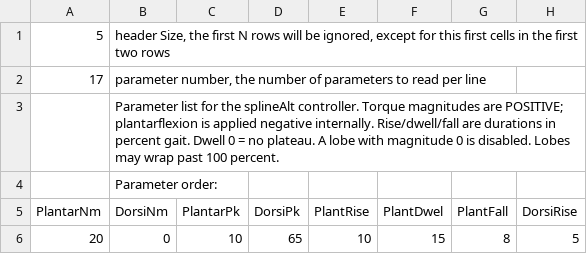
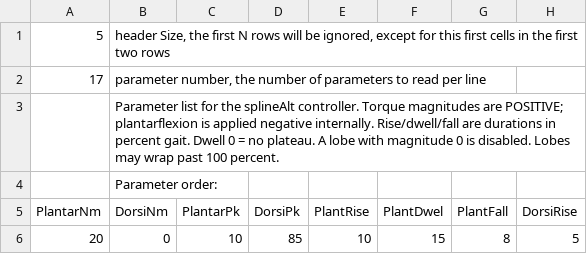
Before and after one commit to ingraham-research/OpenExo_IngrahamLab, a CSV file: SDCard/ankleControllers/splineAlt.csv, drawn as a sheet; only a part is shown; the diff names each change by its address in the sheet, - before the commit and + after, or states it on an @@ line.

Commit message:
Adding a linear gain scheduling as a function of error instead of the hardcoed ON/OFF gates before.
Also moved dorsiflexion peak torque later in the gait cycle

```diff
--- a/SDCard/ankleControllers/splineAlt.csv
+++ b/SDCard/ankleControllers/splineAlt.csv
-D6 (DorsiPk): 65
+D6 (DorsiPk): 85
```
Also changed, not shown: 3 other files.
